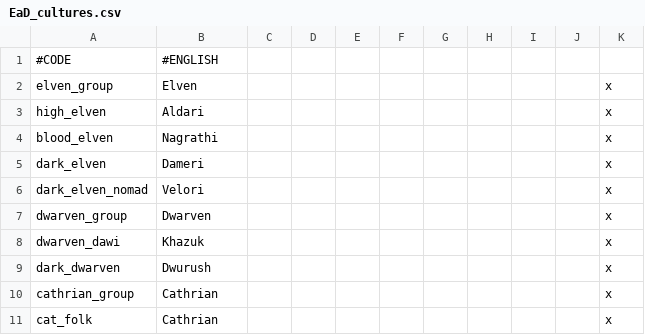
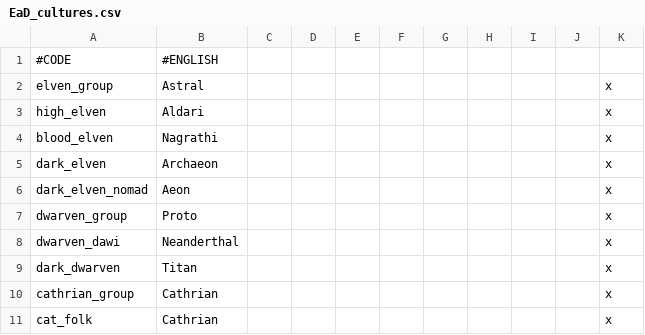
Before and after one commit to Zombaxx/crusader-space-kings, a CSV file: ck2 solar system/localisation/EaD_cultures.csv, drawn as a sheet; only a part is shown.

```diff
--- a/ck2 solar system/localisation/EaD_cultures.csv
+++ b/ck2 solar system/localisation/EaD_cultures.csv
@@ -1,10 +1,10 @@
 #CODE;#ENGLISH
-elven_group;Elven;;;;;;;;;x
+elven_group;Astral;;;;;;;;;x
 high_elven;Aldari;;;;;;;;;x
 blood_elven;Nagrathi;;;;;;;;;x
-dark_elven;Dameri;;;;;;;;;x
-dark_elven_nomad;Velori;;;;;;;;;x
-dwarven_group;Dwarven;;;;;;;;;x
-dwarven_dawi;Khazuk;;;;;;;;;x
-dark_dwarven;Dwurush;;;;;;;;;x
+dark_elven;Archaeon;;;;;;;;;x
+dark_elven_nomad;Aeon;;;;;;;;;x
+dwarven_group;Proto;;;;;;;;;x
+dwarven_dawi;Neanderthal;;;;;;;;;x
+dark_dwarven;Titan;;;;;;;;;x
 cathrian_group;Cathrian;;;;;;;;;x
```
Also changed, not shown: ck2 solar system/localisation/00_mars_JadeDragon.csv, ck2 solar system/localisation/EaD_traits.csv, 24 other files.
